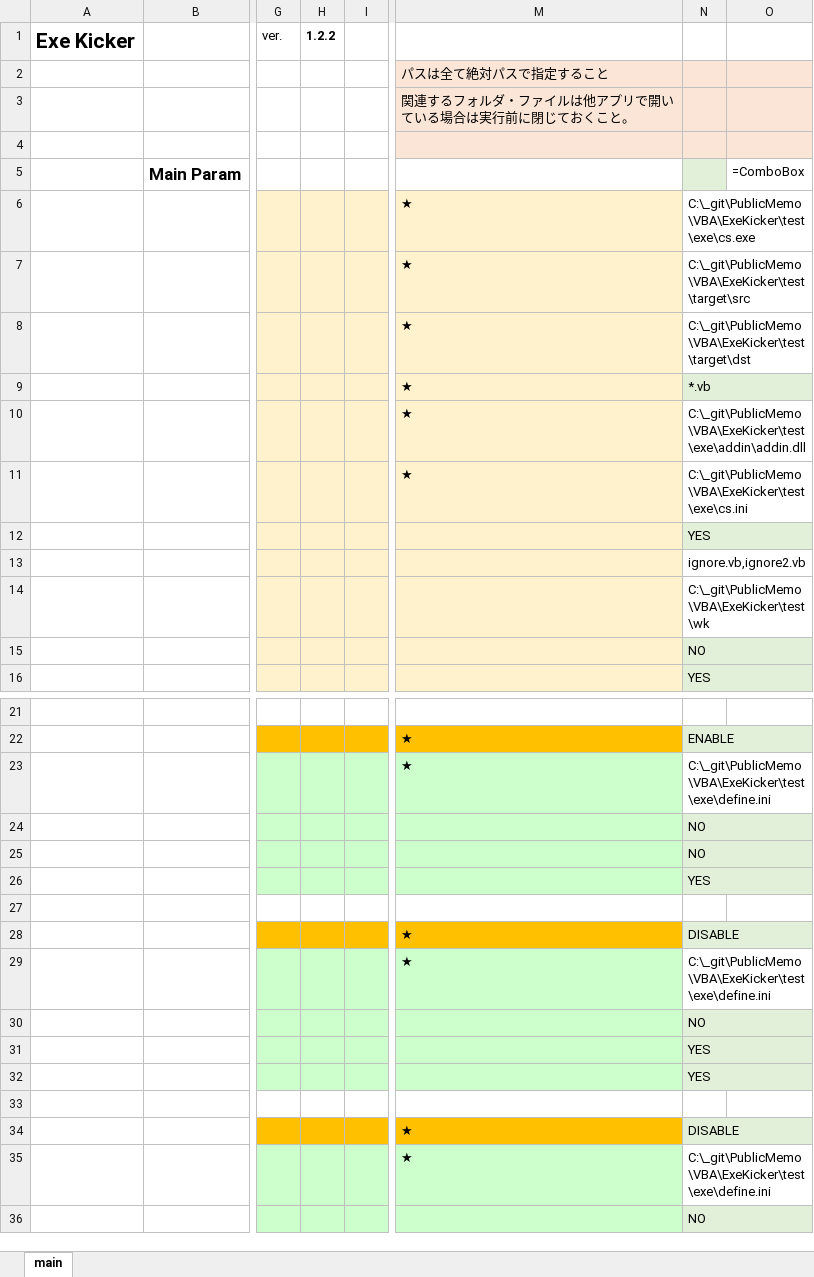
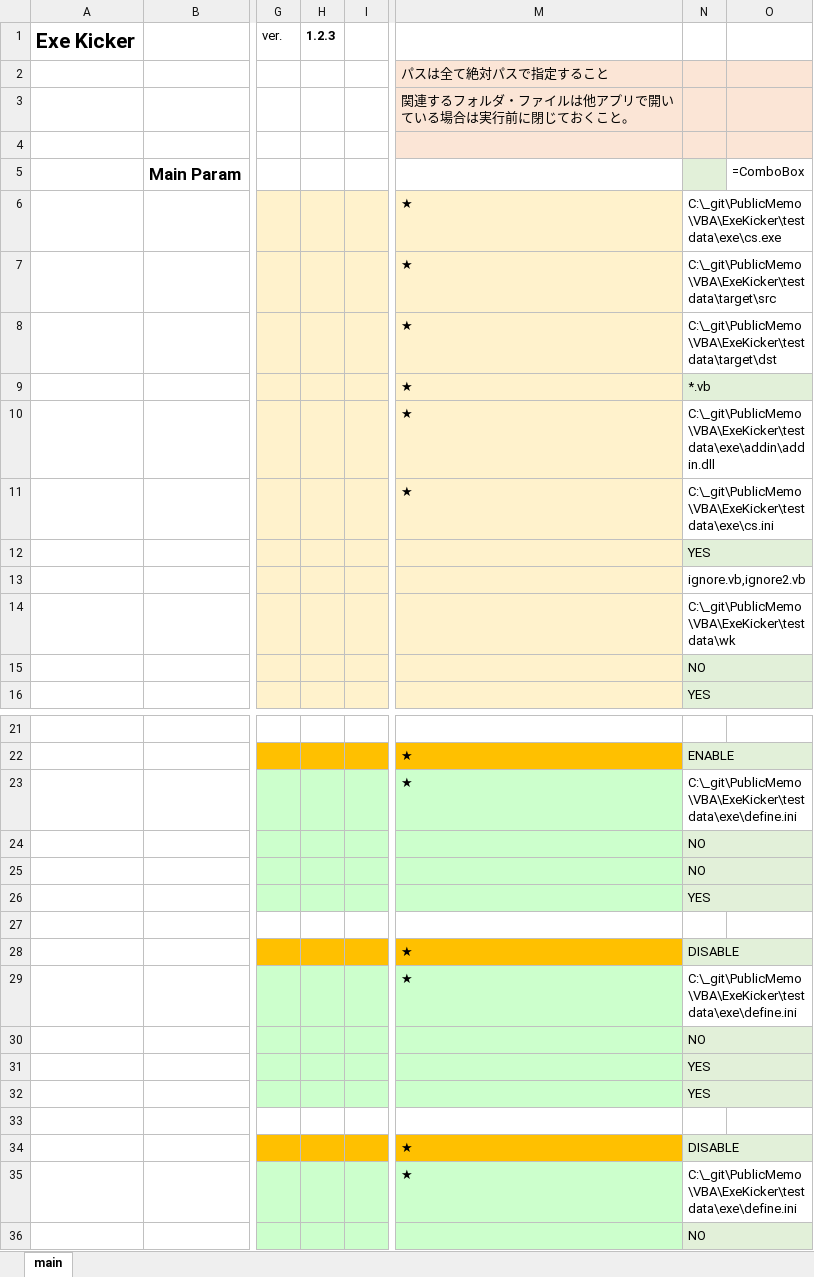
Before and after one commit to mtk57/PublicMemo, an Excel workbook: VBA/ExeKicker/ExeKicker.xlsm, sheet main, drawn as a sheet; only a part is shown, gaps mark what is left out; values as stored, in another font and other column widths than the file's, no borders; charts and pictures not drawn; the diff names each change by its address in the sheet, - before the commit and + after, or states it on an @@ line.

```diff
--- a/VBA/ExeKicker/ExeKicker.xlsm (sheet main)
+++ b/VBA/ExeKicker/ExeKicker.xlsm (sheet main)
-H1: 1.2.2
+H1: 1.2.3
-N6: C:\_git\PublicMemo\VBA\ExeKicker\test\exe\cs.exe
+N6: C:\_git\PublicMemo\VBA\ExeKicker\testdata\exe\cs.exe
-N7: C:\_git\PublicMemo\VBA\ExeKicker\test\target\src
+N7: C:\_git\PublicMemo\VBA\ExeKicker\testdata\target\src
-N8: C:\_git\PublicMemo\VBA\ExeKicker\test\target\dst
+N8: C:\_git\PublicMemo\VBA\ExeKicker\testdata\target\dst
-N10: C:\_git\PublicMemo\VBA\ExeKicker\test\exe\addin\addin.dll
+N10: C:\_git\PublicMemo\VBA\ExeKicker\testdata\exe\addin\addin.dll
-N11: C:\_git\PublicMemo\VBA\ExeKicker\test\exe\cs.ini
+N11: C:\_git\PublicMemo\VBA\ExeKicker\testdata\exe\cs.ini
-N14: C:\_git\PublicMemo\VBA\ExeKicker\test\wk
+N14: C:\_git\PublicMemo\VBA\ExeKicker\testdata\wk
-N23: C:\_git\PublicMemo\VBA\ExeKicker\test\exe\define.ini
+N23: C:\_git\PublicMemo\VBA\ExeKicker\testdata\exe\define.ini
-N29: C:\_git\PublicMemo\VBA\ExeKicker\test\exe\define.ini
+N29: C:\_git\PublicMemo\VBA\ExeKicker\testdata\exe\define.ini
-N35: C:\_git\PublicMemo\VBA\ExeKicker\test\exe\define.ini
+N35: C:\_git\PublicMemo\VBA\ExeKicker\testdata\exe\define.ini
```
Also changed, not shown: 13 other files.
